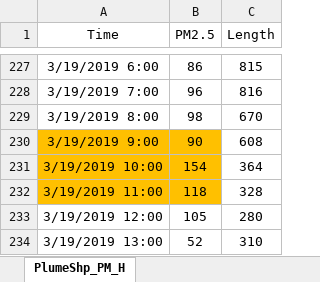
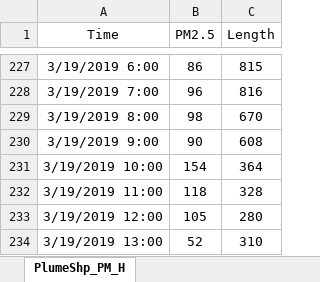
Before and after one commit to Limin-Feng1993/Data_Plume_Shape_and_Particle_Concentration, an Excel workbook: PlumeShp_PM_H.xlsx, sheet PlumeShp_PM_H, drawn as a sheet; only a part is shown, gaps mark what is left out; values as stored, in another font and other column widths than the file's, no borders; the diff names each change by its address in the sheet, - before the commit and + after, or states it on an @@ line.

Commit message:
Update PlumeShp_PM_H.xlsx

```diff
--- a/PlumeShp_PM_H.xlsx (sheet PlumeShp_PM_H)
+++ b/PlumeShp_PM_H.xlsx (sheet PlumeShp_PM_H)
-A230:B232 fill: #FFC000
+A230:B232 fill: none
```
